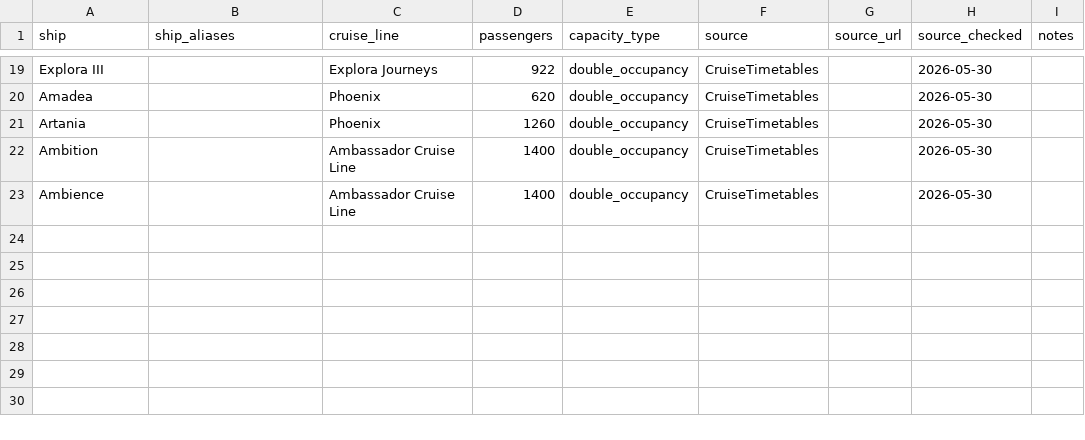
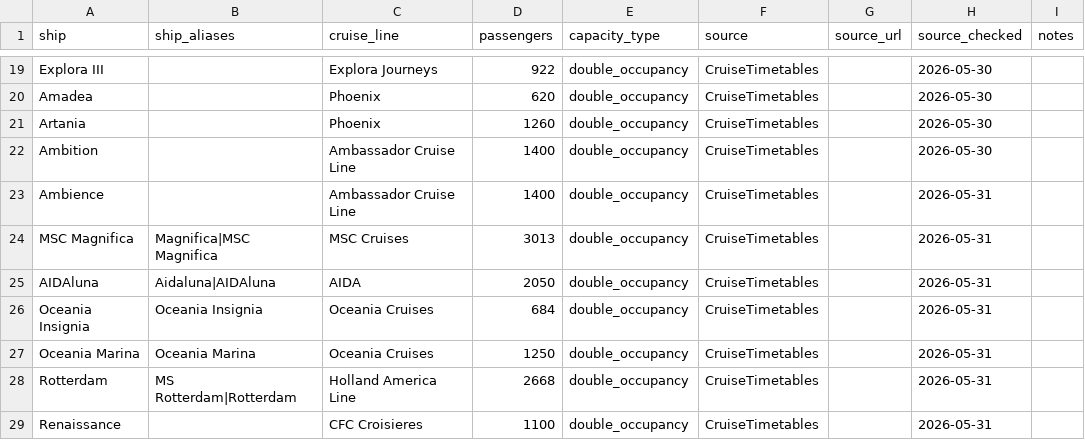
Before and after one commit to grahamchuter-debug/norway-shore-excursions, a CSV file: data/cruise-schedules/ship-capacities.csv, drawn as a sheet; only a part is shown, gaps mark what is left out.

```diff
--- a/data/cruise-schedules/ship-capacities.csv
+++ b/data/cruise-schedules/ship-capacities.csv
@@ -22,2 +22,8 @@ Artania,,Phoenix,1260,double_occupancy,CruiseTimetables,,2026-05-30,
 Ambition,,Ambassador Cruise Line,1400,double_occupancy,CruiseTimetables,,2026-05-30,
-Ambience,,Ambassador Cruise Line,1400,double_occupancy,CruiseTimetables,,2026-05-30,
+Ambience,,Ambassador Cruise Line,1400,double_occupancy,CruiseTimetables,,2026-05-31,
+MSC Magnifica,"Magnifica|MSC Magnifica",MSC Cruises,3013,double_occupancy,CruiseTimetables,,2026-05-31,
+AIDAluna,"Aidaluna|AIDAluna",AIDA,2050,double_occupancy,CruiseTimetables,,2026-05-31,
+Oceania Insignia,"Oceania Insignia",Oceania Cruises,684,double_occupancy,CruiseTimetables,,2026-05-31,
+Oceania Marina,"Oceania Marina",Oceania Cruises,1250,double_occupancy,CruiseTimetables,,2026-05-31,
+Rotterdam,"MS Rotterdam|Rotterdam",Holland America Line,2668,double_occupancy,CruiseTimetables,,2026-05-31,
+Renaissance,,CFC Croisieres,1100,double_occupancy,CruiseTimetables,,2026-05-31,
```
Also changed, not shown: data/cruise-schedules/bergen-2026.csv, data/cruise-schedules/eidfjord-2026.csv, 11 other files.
